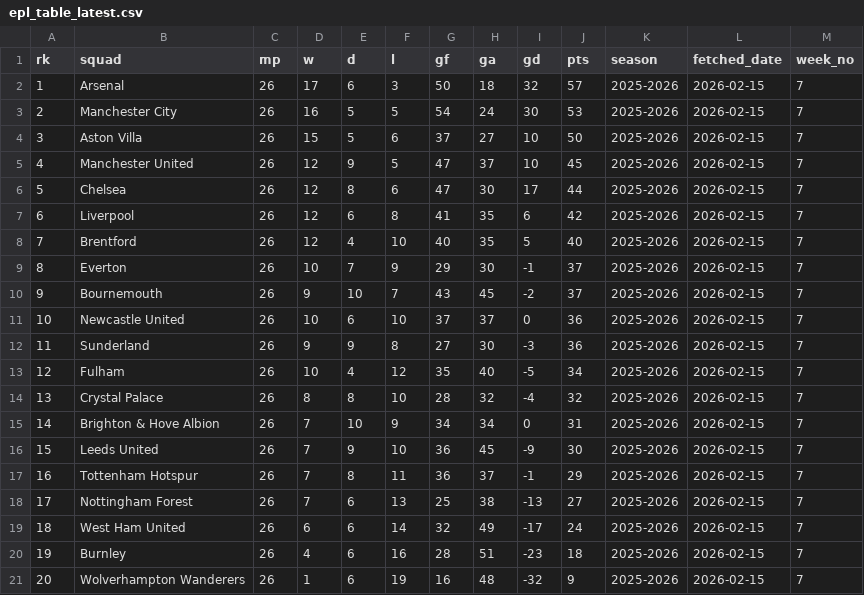
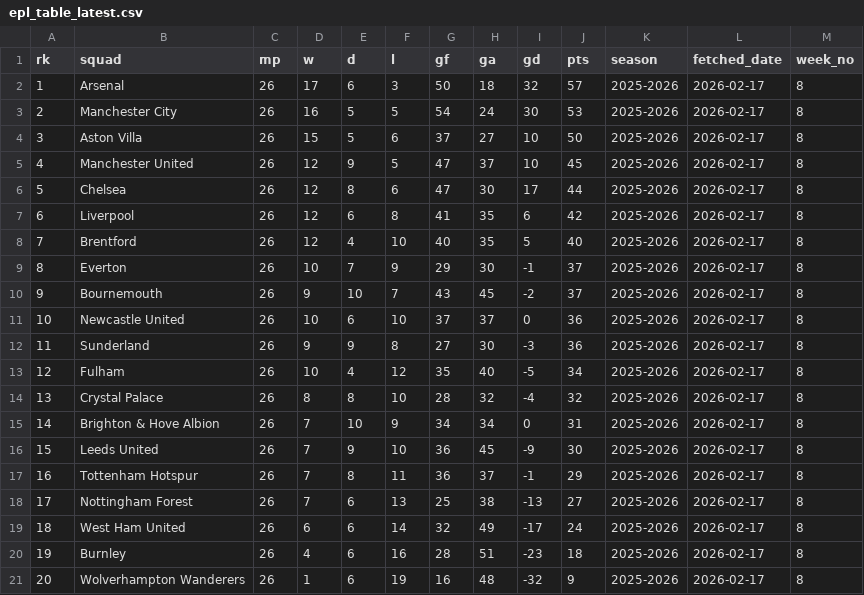
Before and after one commit to stiles/english-football-leagues, a CSV file: data/table/epl_table_latest.csv, drawn as a sheet.

```diff
--- a/data/table/epl_table_latest.csv
+++ b/data/table/epl_table_latest.csv
@@ -1,21 +1,21 @@
 rk,squad,mp,w,d,l,gf,ga,gd,pts,season,fetched_date,week_no
-1,Arsenal,26,17,6,3,50,18,32,57,2025-2026,2026-02-15,7
-2,Manchester City,26,16,5,5,54,24,30,53,2025-2026,2026-02-15,7
-3,Aston Villa,26,15,5,6,37,27,10,50,2025-2026,2026-02-15,7
-4,Manchester United,26,12,9,5,47,37,10,45,2025-2026,2026-02-15,7
-5,Chelsea,26,12,8,6,47,30,17,44,2025-2026,2026-02-15,7
-6,Liverpool,26,12,6,8,41,35,6,42,2025-2026,2026-02-15,7
-7,Brentford,26,12,4,10,40,35,5,40,2025-2026,2026-02-15,7
-8,Everton,26,10,7,9,29,30,-1,37,2025-2026,2026-02-15,7
-9,Bournemouth,26,9,10,7,43,45,-2,37,2025-2026,2026-02-15,7
-10,Newcastle United,26,10,6,10,37,37,0,36,2025-2026,2026-02-15,7
-11,Sunderland,26,9,9,8,27,30,-3,36,2025-2026,2026-02-15,7
-12,Fulham,26,10,4,12,35,40,-5,34,2025-2026,2026-02-15,7
-13,Crystal Palace,26,8,8,10,28,32,-4,32,2025-2026,2026-02-15,7
-14,Brighton & Hove Albion,26,7,10,9,34,34,0,31,2025-2026,2026-02-15,7
-15,Leeds United,26,7,9,10,36,45,-9,30,2025-2026,2026-02-15,7
-16,Tottenham Hotspur,26,7,8,11,36,37,-1,29,2025-2026,2026-02-15,7
-17,Nottingham Forest,26,7,6,13,25,38,-13,27,2025-2026,2026-02-15,7
-18,West Ham United,26,6,6,14,32,49,-17,24,2025-2026,2026-02-15,7
-19,Burnley,26,4,6,16,28,51,-23,18,2025-2026,2026-02-15,7
-20,Wolverhampton Wanderers,26,1,6,19,16,48,-32,9,2025-2026,2026-02-15,7
+1,Arsenal,26,17,6,3,50,18,32,57,2025-2026,2026-02-17,8
+2,Manchester City,26,16,5,5,54,24,30,53,2025-2026,2026-02-17,8
+3,Aston Villa,26,15,5,6,37,27,10,50,2025-2026,2026-02-17,8
+4,Manchester United,26,12,9,5,47,37,10,45,2025-2026,2026-02-17,8
+5,Chelsea,26,12,8,6,47,30,17,44,2025-2026,2026-02-17,8
+6,Liverpool,26,12,6,8,41,35,6,42,2025-2026,2026-02-17,8
+7,Brentford,26,12,4,10,40,35,5,40,2025-2026,2026-02-17,8
+8,Everton,26,10,7,9,29,30,-1,37,2025-2026,2026-02-17,8
+9,Bournemouth,26,9,10,7,43,45,-2,37,2025-2026,2026-02-17,8
+10,Newcastle United,26,10,6,10,37,37,0,36,2025-2026,2026-02-17,8
+11,Sunderland,26,9,9,8,27,30,-3,36,2025-2026,2026-02-17,8
+12,Fulham,26,10,4,12,35,40,-5,34,2025-2026,2026-02-17,8
+13,Crystal Palace,26,8,8,10,28,32,-4,32,2025-2026,2026-02-17,8
+14,Brighton & Hove Albion,26,7,10,9,34,34,0,31,2025-2026,2026-02-17,8
+15,Leeds United,26,7,9,10,36,45,-9,30,2025-2026,2026-02-17,8
+16,Tottenham Hotspur,26,7,8,11,36,37,-1,29,2025-2026,2026-02-17,8
+17,Nottingham Forest,26,7,6,13,25,38,-13,27,2025-2026,2026-02-17,8
+18,West Ham United,26,6,6,14,32,49,-17,24,2025-2026,2026-02-17,8
+19,Burnley,26,4,6,16,28,51,-23,18,2025-2026,2026-02-17,8
+20,Wolverhampton Wanderers,26,1,6,19,16,48,-32,9,2025-2026,2026-02-17,8
```
Also changed, not shown: 2 other files.
